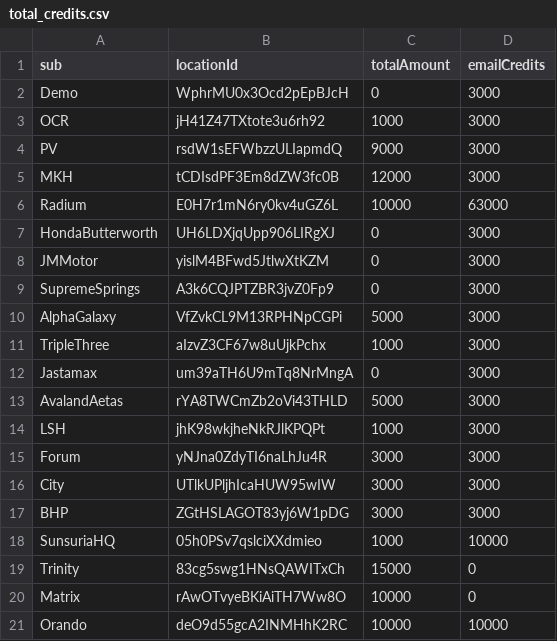
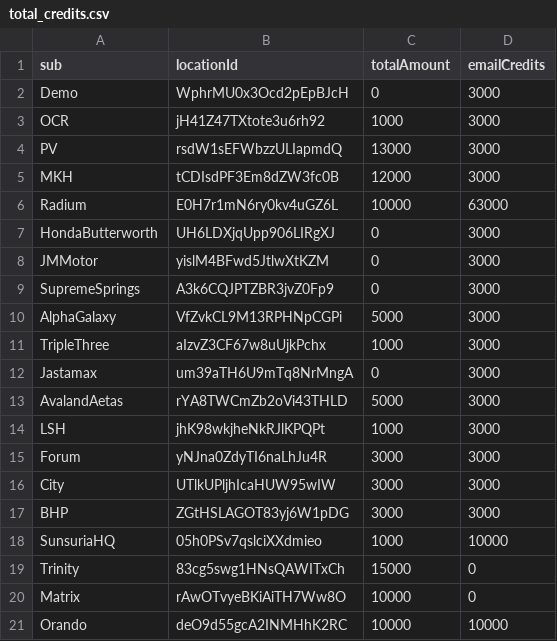
Before and after one commit to MNC-Tech-Solutions/credit-tallying, a CSV file: total_credits.csv, drawn as a sheet.

Commit message:
update pv credit

```diff
--- a/total_credits.csv
+++ b/total_credits.csv
@@ -3,3 +3,3 @@ Demo,WphrMU0x3Ocd2pEpBJcH,0,3000
 OCR,jH41Z47TXtote3u6rh92,1000,3000
-PV,rsdW1sEFWbzzULIapmdQ,9000,3000
+PV,rsdW1sEFWbzzULIapmdQ,13000,3000
 MKH,tCDIsdPF3Em8dZW3fc0B,12000,3000
```
